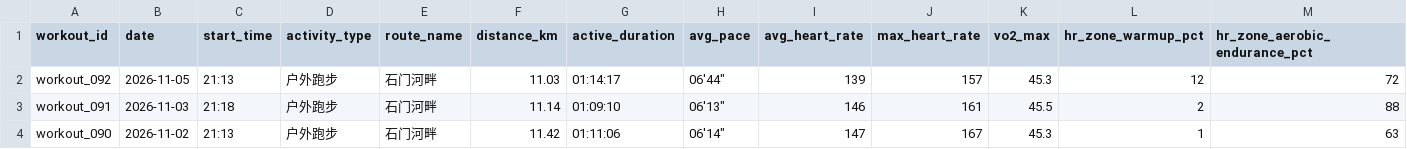
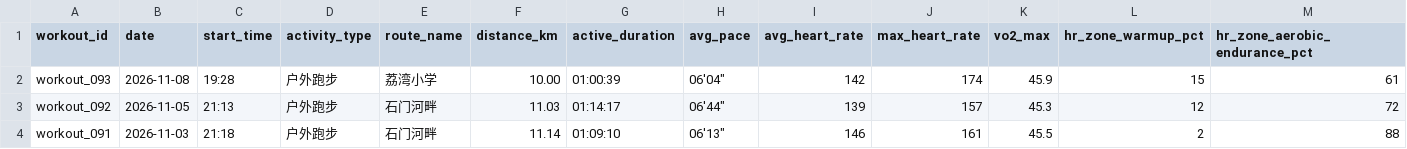
Before and after one commit to NanShi-rl/running-analyzer, a CSV file: data/running_records.csv, drawn as a sheet; only a part is shown; the shorter side is filled out with more unchanged rows; rows hold the shown columns only; the diff names each change by its address in the sheet, - before the commit and + after, or states it on an @@ line.

Commit message:
feat: sync 1 workout change(s) (update workout_093)

```diff
--- a/data/running_records.csv
+++ b/data/running_records.csv
+row 2: workout_093 | 2026-11-08 | 19:28 | 户外跑步 | 荔湾小学 | 10.00 | 01:00:39 | 06'04" | 142 | 174 | 45.9 | 15 | 61
```
